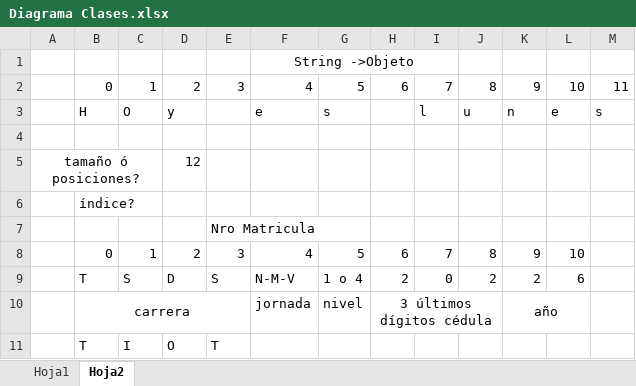
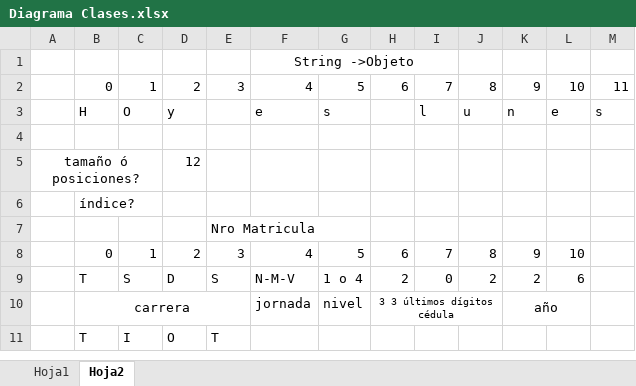
Before and after one commit to GabyValladares/HerenciaIIPA206, an Excel workbook: Diagrama Clases.xlsx, sheet Hoja2, drawn as a sheet; values as stored, in another font and other column widths than the file's, no borders; the diff names each change by its address in the sheet, - before the commit and + after, or states it on an @@ line.

```diff
--- a/Diagrama Clases.xlsx (sheet Hoja2)
+++ b/Diagrama Clases.xlsx (sheet Hoja2)
-H10: 3 últimos dígitos cédula
+H10: 3 3 últimos dígitos cédula
@@ H10 text size: smaller @@
```
Also changed, not shown: 5 other files.
